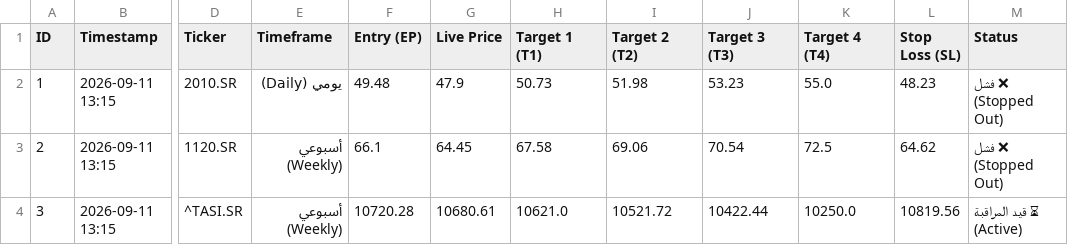
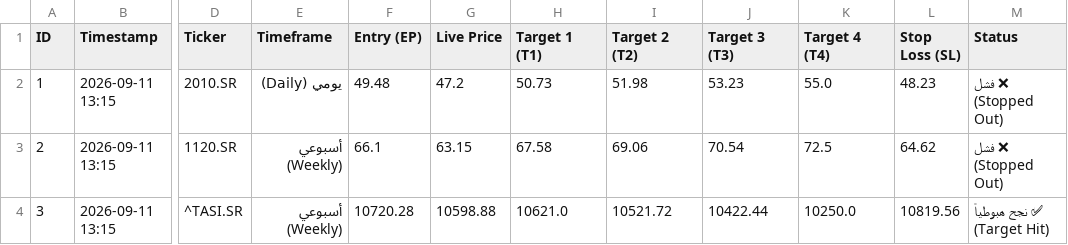
Before and after one commit to sultan2060/Study, a CSV file: research_register.csv, drawn as a sheet; only a part is shown, gaps mark what is left out; the diff names each change by its address in the sheet, - before the commit and + after, or states it on an @@ line.

Commit message:
Automated 24/7 research register synchronization [skip ci]

```diff
--- a/research_register.csv
+++ b/research_register.csv
-G2 (Live Price): 47.9
+G2 (Live Price): 47.2
-G3 (Live Price): 64.45
+G3 (Live Price): 63.15
-G4 (Live Price): 10680.61
+G4 (Live Price): 10598.88
-M4 (Status): ⏳ قيد المراقبة (Active)
+M4 (Status): ✅ نجح هبوطياً (Target Hit)
```
